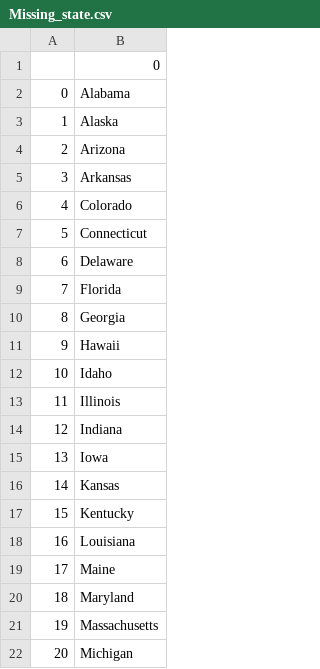
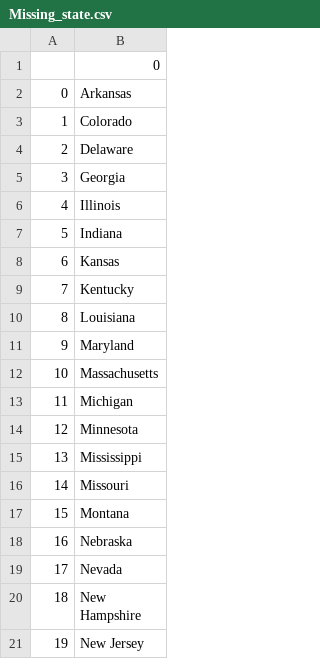
Before and after one commit to manthanoice/Python-100, a CSV file: Missing_state.csv, drawn as a sheet; only a part is shown; the shorter side is filled out with more unchanged rows; removed rows and columns are numbered as before the commit, all else as after; the diff names each change by its address in the sheet, - before the commit and + after, or states it on an @@ line.

```diff
--- a/Missing_state.csv
+++ b/Missing_state.csv
-row 2: 0 | Alabama
-row 3: 1 | Alaska
-row 4: 2 | Arizona
@@ column A renumbered from row 2 down @@
-row 7: 5 | Connecticut
-row 9: 7 | Florida
-row 11: 9 | Hawaii
-row 12: 10 | Idaho
-row 15: 13 | Iowa
-row 19: 17 | Maine
```
Also changed, not shown: 7 other files.
